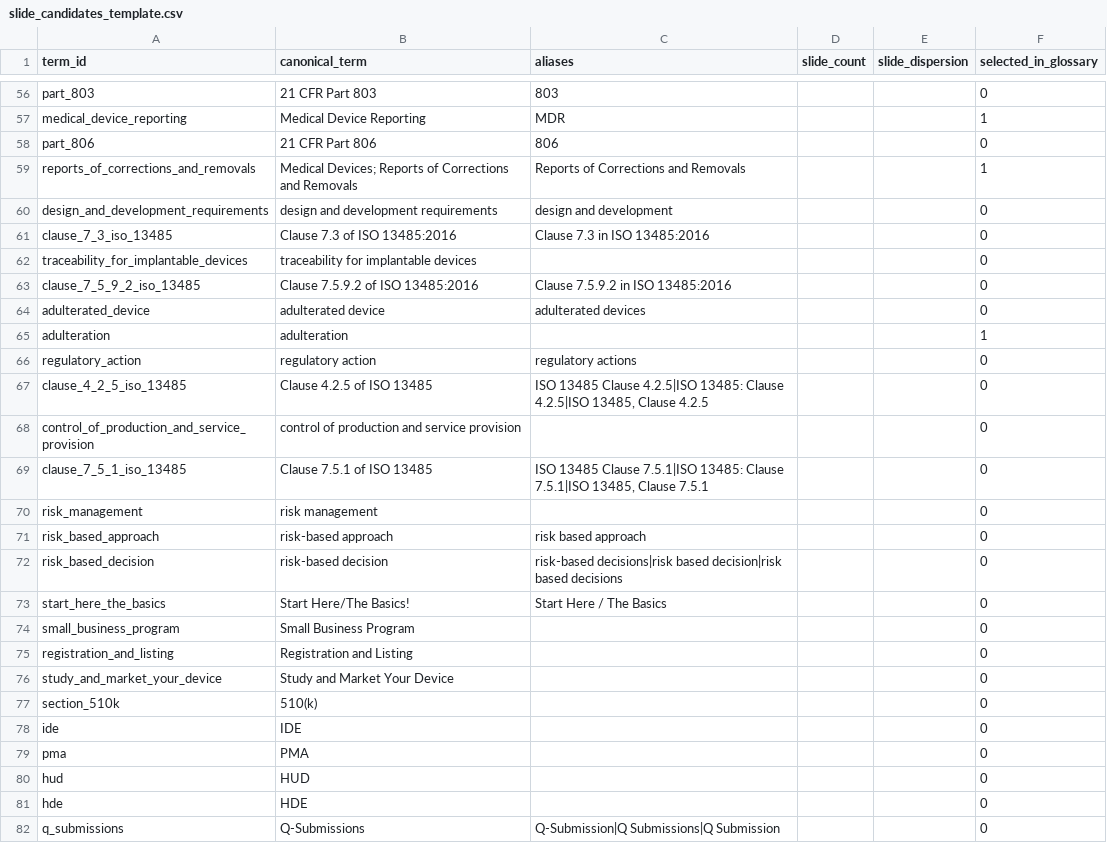
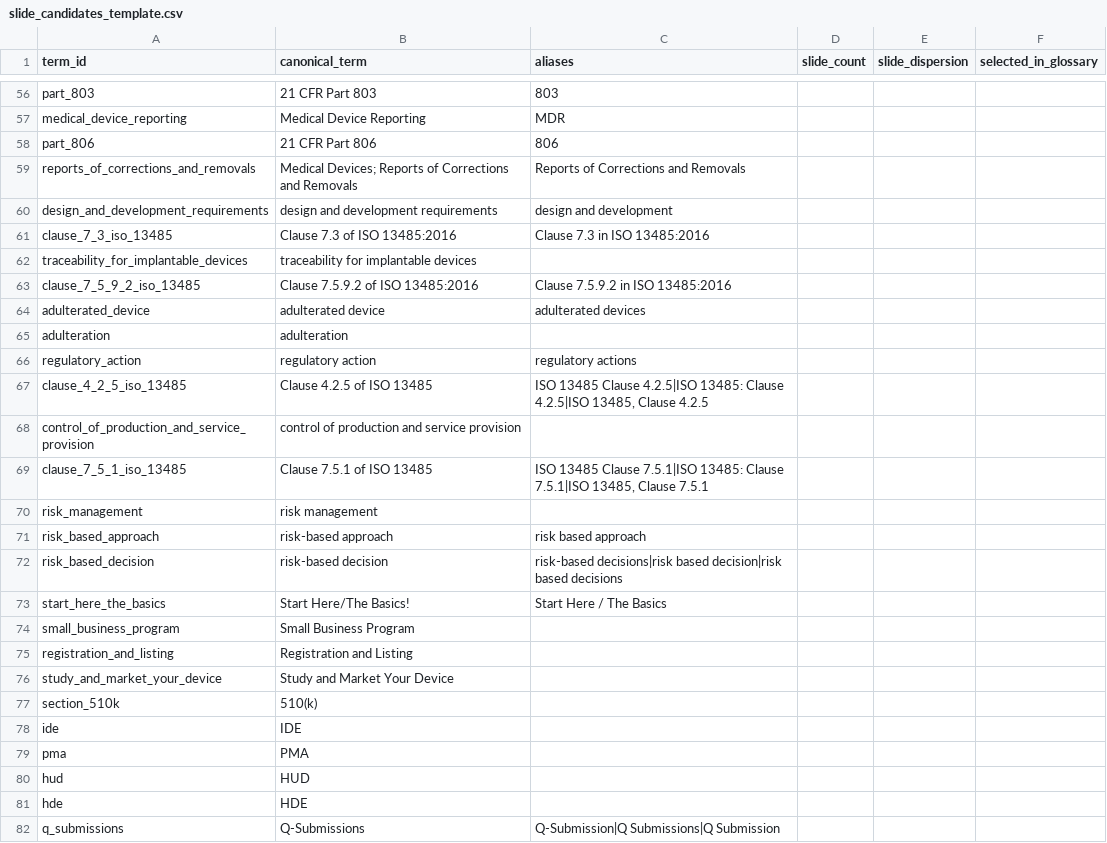
Before and after one commit to vanot6/glossary-analysis, a CSV file: slide_candidates_template.csv, drawn as a sheet; only a part is shown, gaps mark what is left out; the diff covers the shown part only; the diff names each change by its address in the sheet, - before the commit and + after, or states it on an @@ line.

```diff
--- a/slide_candidates_template.csv
+++ b/slide_candidates_template.csv
-F56 (selected_in_glossary): 0
+F56 (selected_in_glossary): (empty)
-F57 (selected_in_glossary): 1
+F57 (selected_in_glossary): (empty)
-F58 (selected_in_glossary): 0
+F58 (selected_in_glossary): (empty)
-F59 (selected_in_glossary): 1
+F59 (selected_in_glossary): (empty)
-F60:F64 (selected_in_glossary): 0
+F60:F64 (selected_in_glossary): (empty)
-F65 (selected_in_glossary): 1
+F65 (selected_in_glossary): (empty)
-F66:F82 (selected_in_glossary): 0
+F66:F82 (selected_in_glossary): (empty)
```
Also changed, not shown: 71 edited cells elsewhere in this file, 7 other files.
